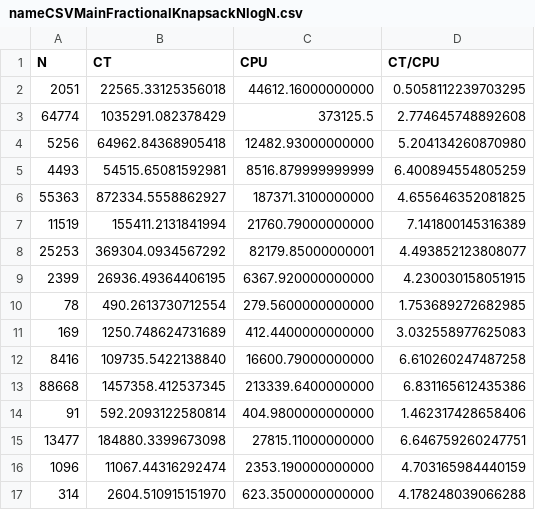
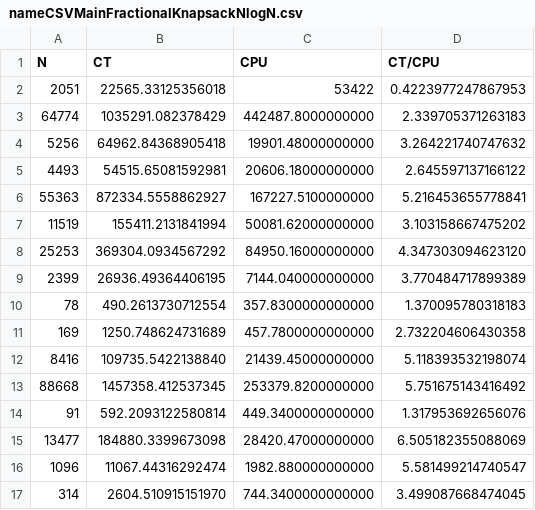
Before and after one commit to abcp4/INF-2926-T1, a CSV file: nameCSVMainFractionalKnapsackNlogN.csv, drawn as a sheet; only a part is shown; the diff covers the shown part only.

```diff
--- a/nameCSVMainFractionalKnapsackNlogN.csv
+++ b/nameCSVMainFractionalKnapsackNlogN.csv
@@ -1,17 +1,17 @@
 N,CT,CPU,CT/CPU
-2051,22565.33125356018,44612.16000000000,0.5058112239703295
-64774,1035291.082378429,373125.5,2.774645748892608
-5256,64962.84368905418,12482.93000000000,5.204134260870980
-4493,54515.65081592981,8516.879999999999,6.400894554805259
-55363,872334.5558862927,187371.3100000000,4.655646352081825
-11519,155411.2131841994,21760.79000000000,7.141800145316389
-25253,369304.0934567292,82179.85000000001,4.493852123808077
-2399,26936.49364406195,6367.920000000000,4.230030158051915
-78,490.2613730712554,279.5600000000000,1.753689272682985
-169,1250.748624731689,412.4400000000000,3.032558977625083
-8416,109735.5422138840,16600.79000000000,6.610260247487258
-88668,1457358.412537345,213339.6400000000,6.831165612435386
-91,592.2093122580814,404.9800000000000,1.462317428658406
-13477,184880.3399673098,27815.11000000000,6.646759260247751
-1096,11067.44316292474,2353.190000000000,4.703165984440159
-314,2604.510915151970,623.3500000000000,4.178248039066288
+2051,22565.33125356018,53422,0.4223977247867953
+64774,1035291.082378429,442487.8000000000,2.339705371263183
+5256,64962.84368905418,19901.48000000000,3.264221740747632
+4493,54515.65081592981,20606.18000000000,2.645597137166122
+55363,872334.5558862927,167227.5100000000,5.216453655778841
+11519,155411.2131841994,50081.62000000000,3.103158667475202
+25253,369304.0934567292,84950.16000000000,4.347303094623120
+2399,26936.49364406195,7144.040000000000,3.770484717899389
+78,490.2613730712554,357.8300000000000,1.370095780318183
+169,1250.748624731689,457.7800000000000,2.732204606430358
+8416,109735.5422138840,21439.45000000000,5.118393532198074
+88668,1457358.412537345,253379.8200000000,5.751675143416492
+91,592.2093122580814,449.3400000000000,1.317953692656076
+13477,184880.3399673098,28420.47000000000,6.505182355088069
+1096,11067.44316292474,1982.880000000000,5.581499214740547
+314,2604.510915151970,744.3400000000000,3.499087668474045
```
Also changed, not shown: 68 edited cells elsewhere in this file, nameCSVMainFractionalKnapsackN.csv, 1 other file.
